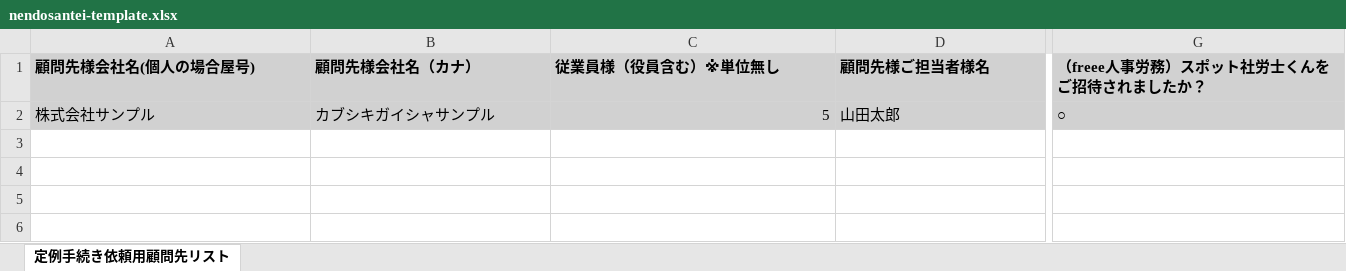
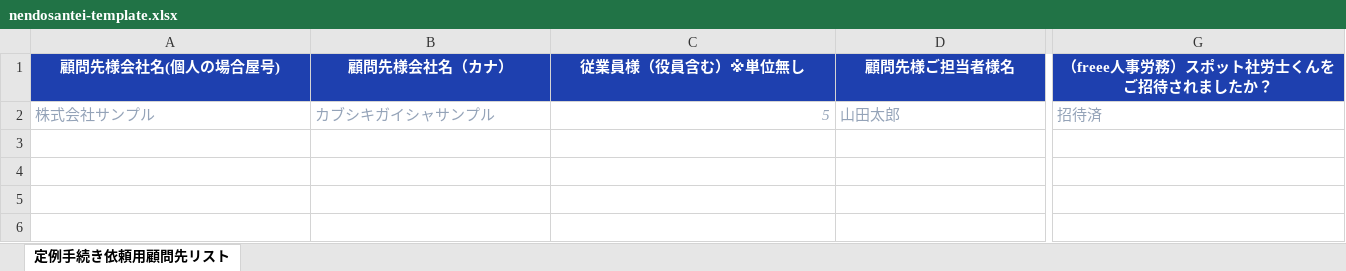
Before and after one commit to jamworksfujiki-jpg/nendosantei-form, an Excel workbook: public/templates/nendosantei-template.xlsx, sheet 定例手続き依頼用顧問先リスト, drawn as a sheet; only a part is shown, gaps mark what is left out; values as stored, in another font and other column widths than the file's, no borders; rows hold the shown columns only; the diff covers the shown part only; the diff names each change by its address in the sheet, - before the commit and + after, or states it on an @@ line.

```diff
--- a/public/templates/nendosantei-template.xlsx (sheet 定例手続き依頼用顧問先リスト)
+++ b/public/templates/nendosantei-template.xlsx (sheet 定例手続き依頼用顧問先リスト)
@@ A1:G1 fill: #D1D1D1 → #1E40AF, text colour: black → #FFFFFF, alignment: left → center @@
@@ A2:G2 fill: #D1D1D1 → none, italic: off → on, text colour: black → #94A3B8 @@
-G2 (（freee人事労務）スポット社労士くんをご招待されましたか？): ○
+G2 (（freee人事労務）スポット社労士くんをご招待されましたか？): 招待済
-row 6: (empty)
```
Also changed, not shown: cell formats elsewhere in this sheet, 3 other files.
